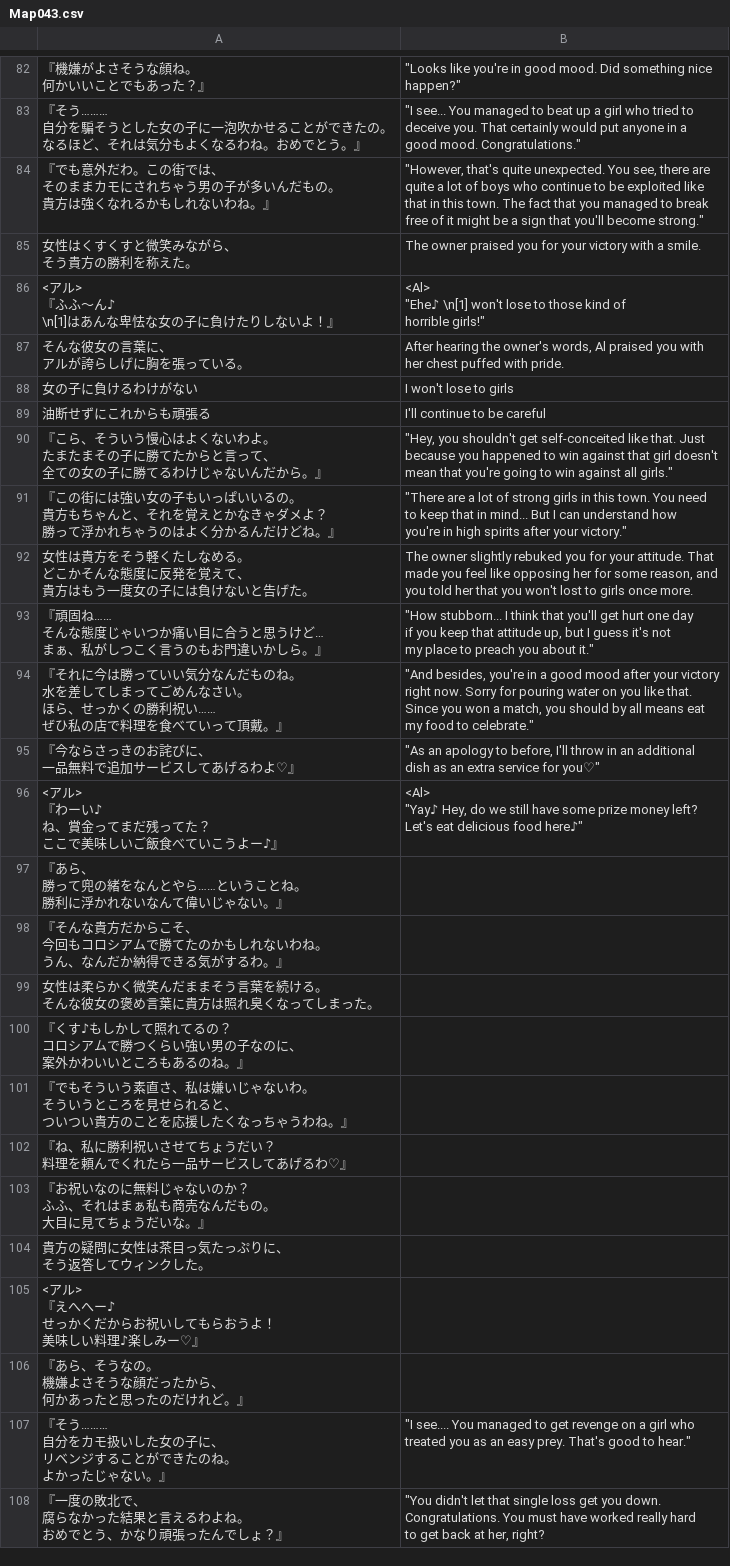
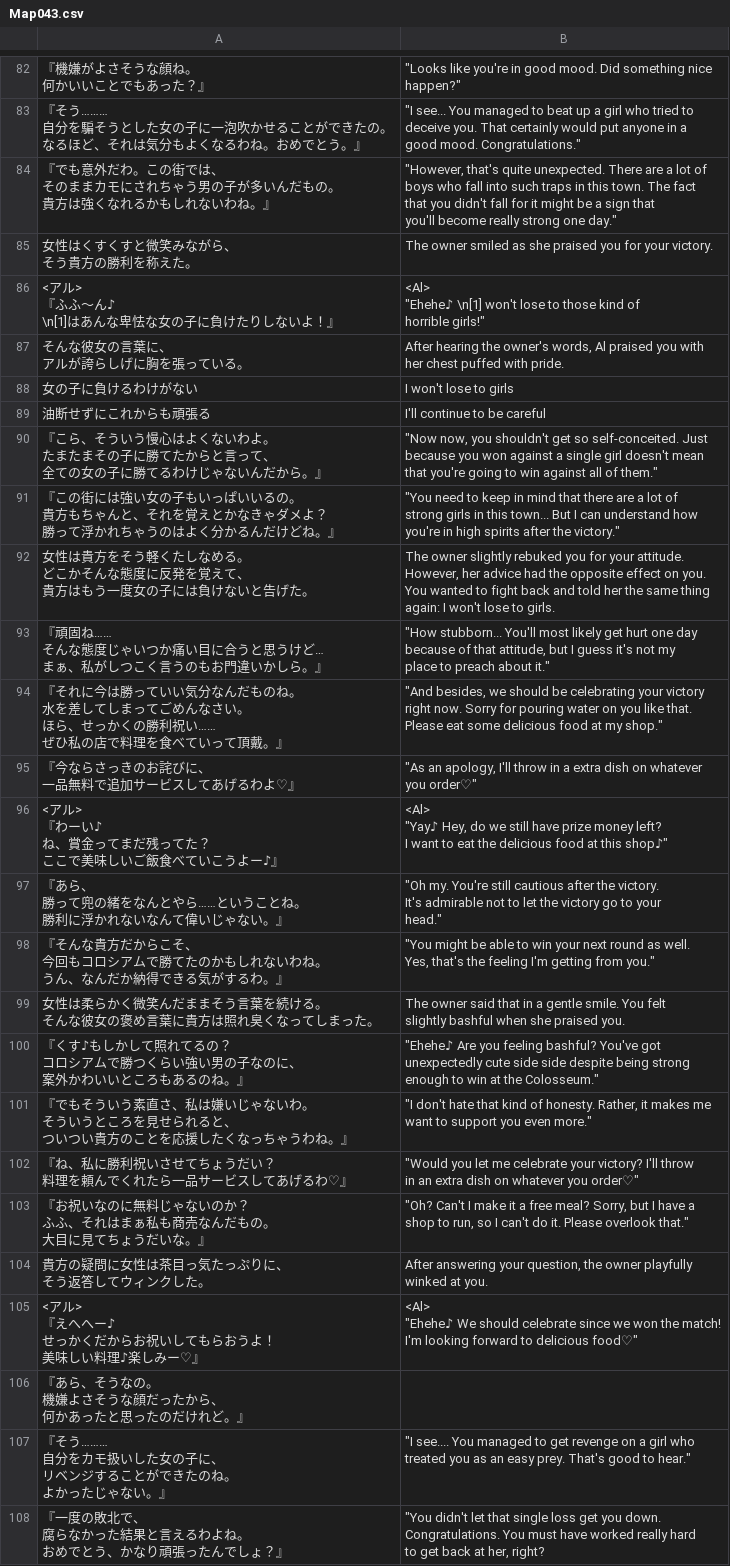
Before and after one commit to PummelsTL/TowerOfAlfimia, a CSV file: www/data/Map043.csv, drawn as a sheet; only a part is shown, gaps mark what is left out; ↵ is a line break in a cell; the diff names each change by its address in the sheet, - before the commit and + after, or states it on an @@ line.

Commit message:
Update Map043.csv

```diff
--- a/www/data/Map043.csv
+++ b/www/data/Map043.csv
-B84: …quite unexpected. You see, there are ↵ quite a lot of boys who continue to be exploited like ↵ that in this town. The fact that you managed to break ↵ free of it might be a sign that you'll become strong."
+B84: …quite unexpected. There are a lot of ↵ boys who fall into such traps in this town. The fact ↵ that you didn't fall for it might be a sign that ↵ you'll become really strong one day."
-B85: The owner praised you for your victory with a smile.
+B85: The owner smiled as she praised you for your victory.
-B86: <Al> ↵ "Ehe♪ \n[1] won't…
+B86: <Al> ↵ "Ehehe♪ \n[1] won't…
-B90: "Hey, you shouldn't get self-conceited like that. Just ↵ because you happened to win against that girl doesn't ↵ mean that you're going to win against all girls."
+B90: "Now now, you shouldn't get so self-conceited. Just ↵ because you won against a single girl doesn't mean ↵ that you're going to win against all of them."
-B91: "There are a lot of strong girls in this town. You need ↵ to keep that in mind... But I can understand how ↵ you're in high spirits after your victory."
+B91: "You need to keep in mind that there are a lot of ↵ strong girls in this town... But I can understand how ↵ you're in high spirits after the victory."
-B92: …your attitude. That ↵ made you feel like opposing her for some reason, and ↵ you told her that you won't lost to girls once more.
+B92: …your attitude. ↵ However, her advice had the opposite effect on you. ↵ You wanted to fight back and told her the same thing ↵ again: I won't lose to girls.
-B93: "How stubborn... I think that you'll get hurt one day ↵ if you keep that attitude up, but I guess it's not ↵ my place to preach you about it."
+B93: "How stubborn... You'll most likely get hurt one day ↵ because of that attitude, but I guess it's not my ↵ place to preach about it."
-B94: "And besides, you're in a good mood after your victory ↵ right now. Sorry for pouring water on you like that. ↵ Since you won a match, you should by all means eat ↵ my food to celebrate."
+B94: "And besides, we should be celebrating your victory ↵ right now. Sorry for pouring water on you like that. ↵ Please eat some delicious food at my shop."
-B95: "As an apology to before, I'll throw in an additional ↵ dish as an extra service for you♡"
+B95: "As an apology, I'll throw in a extra dish on whatever ↵ you order♡"
-B96: …still have some prize money left? ↵ Let's eat delicious food here♪"
+B96: …still have prize money left? ↵ I want to eat the delicious food at this shop♪"
-B97: (empty)
+B97: "Oh my. You're still cautious after the victory. ↵ It's admirable not to let the victory go to your ↵ head."
-B98: (empty)
+B98: "You might be able to win your next round as well. ↵ Yes, that's the feeling I'm getting from you."
-B99: (empty)
+B99: The owner said that in a gentle smile. You felt ↵ slightly bashful when she praised you.
-B100: (empty)
+B100: "Ehehe♪ Are you feeling bashful? You've got ↵ unexpectedly cute side side despite being strong ↵ enough to win at the Colosseum."
-B101: (empty)
+B101: "I don't hate that kind of honesty. Rather, it makes me ↵ want to support you even more."
-B102: (empty)
+B102: "Would you let me celebrate your victory? I'll throw ↵ in an extra dish on whatever you order♡"
-B103: (empty)
+B103: "Oh? Can't I make it a free meal? Sorry, but I have a ↵ shop to run, so I can't do it. Please overlook that."
-B104: (empty)
+B104: After answering your question, the owner playfully ↵ winked at you.
-B105: (empty)
+B105: <Al> ↵ "Ehehe♪ We should celebrate since we won the match! ↵ I'm looking forward to delicious food♡"
```
